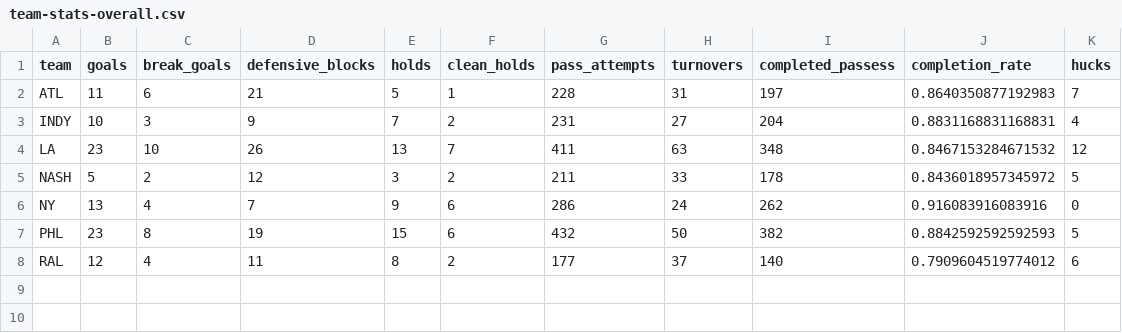
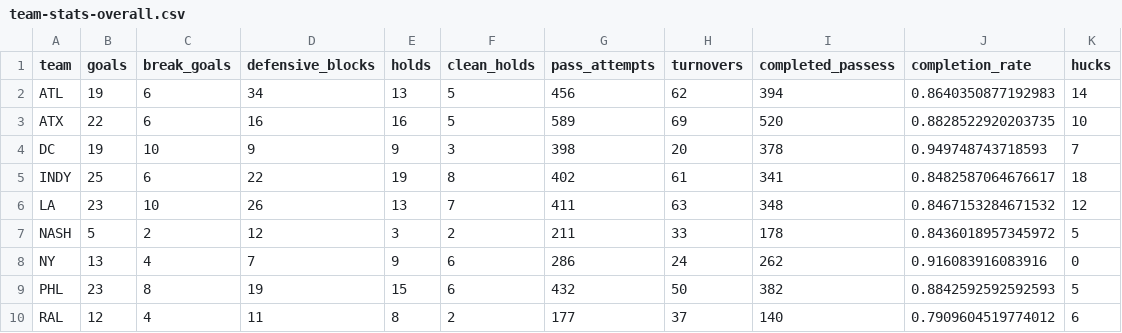
Before and after one commit to PremierUltimateLeague/Stats-Hub, a CSV file: 2025/stats/team-stats-overall.csv, drawn as a sheet.

```diff
--- a/2025/stats/team-stats-overall.csv
+++ b/2025/stats/team-stats-overall.csv
@@ -1,4 +1,6 @@
 team,goals,break_goals,defensive_blocks,holds,clean_holds,pass_attempts,turnovers,completed_passess,completion_rate,hucks
-ATL,11,6,21,5,1,228,31,197,0.8640350877192983,7
-INDY,10,3,9,7,2,231,27,204,0.8831168831168831,4
+ATL,19,6,34,13,5,456,62,394,0.8640350877192983,14
+ATX,22,6,16,16,5,589,69,520,0.8828522920203735,10
+DC,19,10,9,9,3,398,20,378,0.949748743718593,7
+INDY,25,6,22,19,8,402,61,341,0.8482587064676617,18
 LA,23,10,26,13,7,411,63,348,0.8467153284671532,12
```
Also changed, not shown: 2025/integ-data/Defensive-Blocks.csv, 2025/stats/game-coverage.csv, 7 other files.
